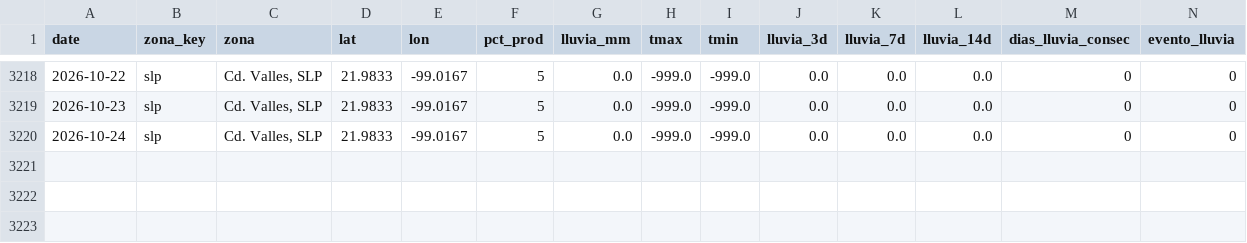
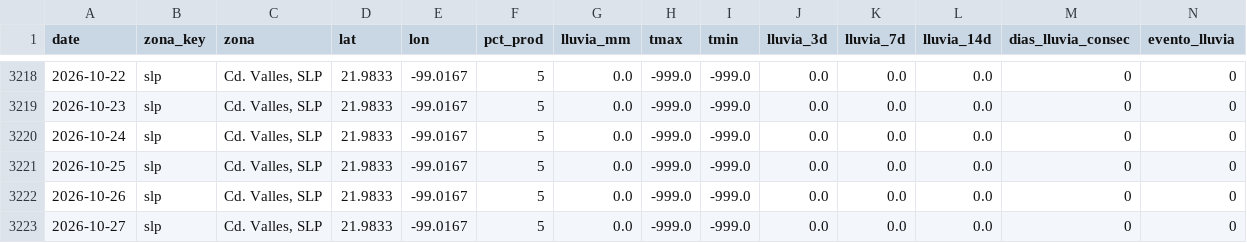
Before and after one commit to savic14/lime_intel, a CSV file: data/processed/lluvia_slp.csv, drawn as a sheet; only a part is shown, gaps mark what is left out.

```diff
--- a/data/processed/lluvia_slp.csv
+++ b/data/processed/lluvia_slp.csv
@@ -3220 +3220,4 @@ date,zona_key,zona,lat,lon,pct_prod,lluvia_mm,tmax,tmin,lluvia_3d,lluvia_7d,lluv
 2026-10-24,slp,"Cd. Valles, SLP",21.9833,-99.0167,5,0.0,-999.0,-999.0,0.0,0.0,0.0,0,0
+2026-10-25,slp,"Cd. Valles, SLP",21.9833,-99.0167,5,0.0,-999.0,-999.0,0.0,0.0,0.0,0,0
+2026-10-26,slp,"Cd. Valles, SLP",21.9833,-99.0167,5,0.0,-999.0,-999.0,0.0,0.0,0.0,0,0
+2026-10-27,slp,"Cd. Valles, SLP",21.9833,-99.0167,5,0.0,-999.0,-999.0,0.0,0.0,0.0,0,0
```
Also changed, not shown: data/processed/lluvia_mtt.csv, data/processed/lluvia_tabasco.csv, 7 other files.
